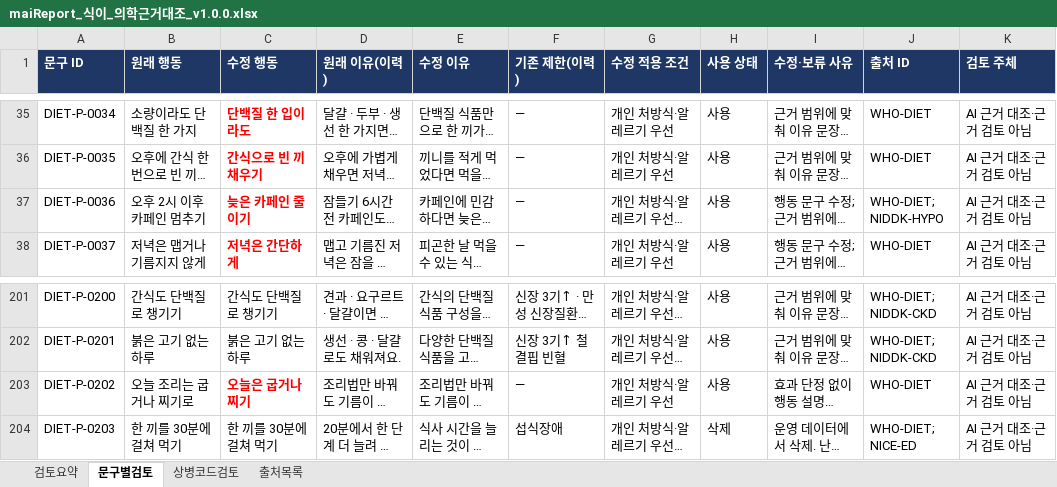
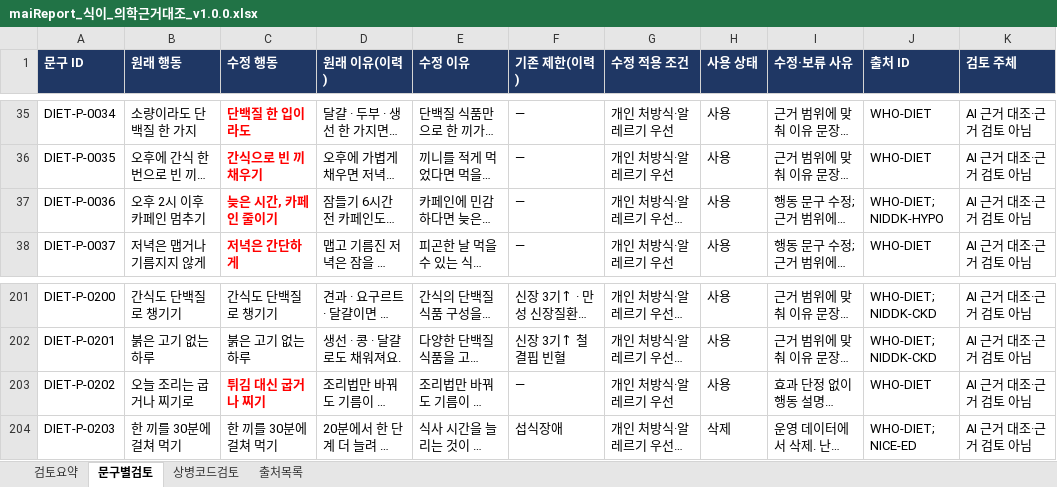
Before and after one commit to srleeinkorea/Project_maiReport, an Excel workbook: outputs/mai-report-policy/식이/maiReport_식이_의학근거대조_v1.0.0.xlsx, sheet 문구별검토, drawn as a sheet; only a part is shown, gaps mark what is left out; long unchanged cells end in …; values as stored, in another font and other column widths than the file's, no borders; the diff names each change by its address in the sheet, - before the commit and + after, or states it on an @@ line.

```diff
--- a/outputs/mai-report-policy/식이/maiReport_식이_의학근거대조_v1.0.0.xlsx (sheet 문구별검토)
+++ b/outputs/mai-report-policy/식이/maiReport_식이_의학근거대조_v1.0.0.xlsx (sheet 문구별검토)
-C37 (수정 행동): 늦은 카페인 줄이기
+C37 (수정 행동): 늦은 시간, 카페인 줄이기
-C203 (수정 행동): 오늘은 굽거나 찌기
+C203 (수정 행동): 튀김 대신 굽거나 찌기
```
Also changed, not shown: outputs/mai-report-policy/식이/maiReport_식이_개발전달_데이터계약_v1.0.0.xlsx, outputs/mai-report-policy/식이/maiReport_식이_문구세트_의학검수_v1.0.0.xlsx, 8 other files.
